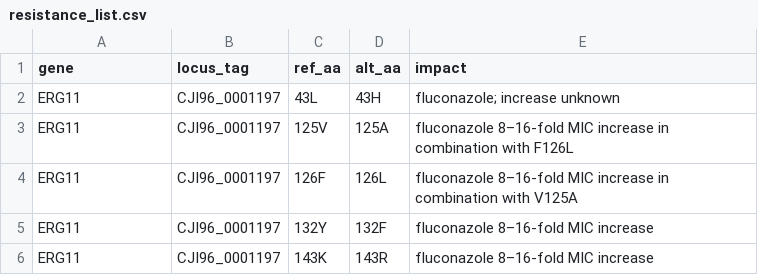
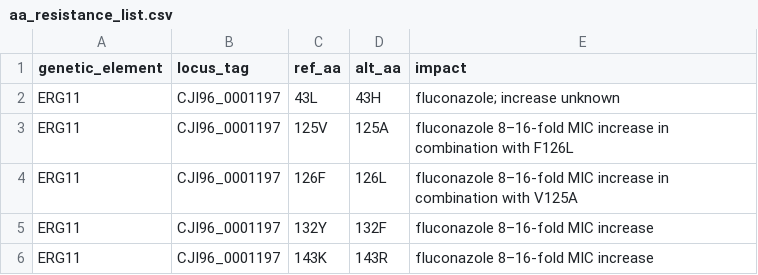
Before and after one commit to RIVM-bioinformatics/apollo-variant-typing, a CSV file: files/cauris/aa_resistance_list.csv (was files/cauris/resistance_list.csv), drawn as a sheet; only a part is shown.

Commit message:
refactor: harmonise amr mutation screening for cauris and afumi

```diff
--- a/files/cauris/resistance_list.csv
+++ b/files/cauris/aa_resistance_list.csv
@@ -1,2 +1,2 @@
-gene,locus_tag,ref_aa,alt_aa,impact
+genetic_element,locus_tag,ref_aa,alt_aa,impact
 ERG11,CJI96_0001197,43L,43H,fluconazole; increase unknown
```
Also changed, not shown: 4 other files.
